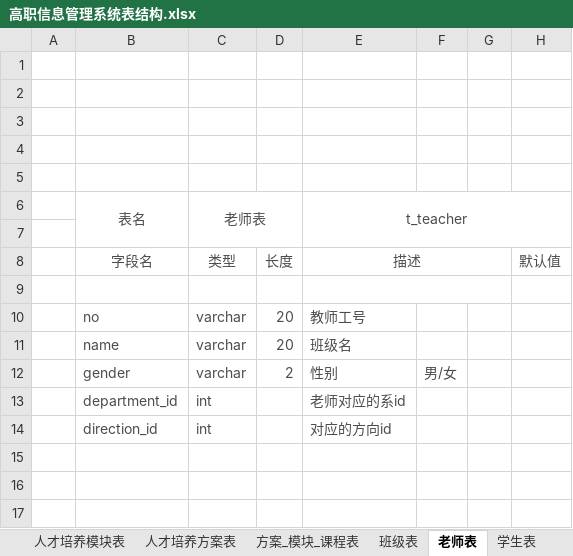
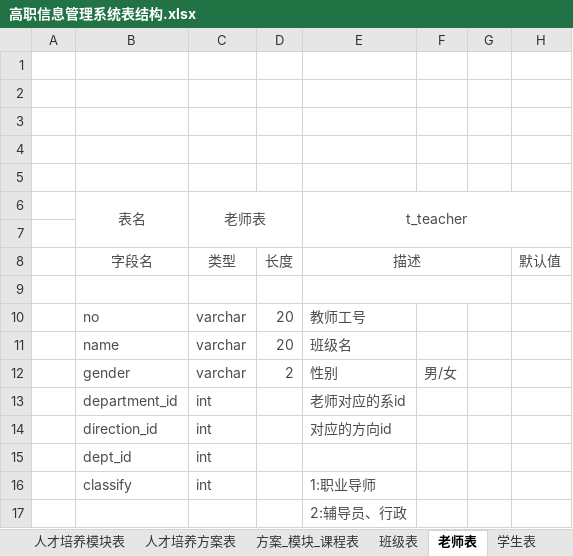
Before and after one commit to 29984608/EUTWStudio, an Excel workbook: src/main/resources/doc/高职信息管理系统表结构.xlsx, sheet 老师表, drawn as a sheet; values as stored, in another font and other column widths than the file's, no borders; the diff names each change by its address in the sheet, - before the commit and + after, or states it on an @@ line.

```diff
--- a/src/main/resources/doc/高职信息管理系统表结构.xlsx (sheet 老师表)
+++ b/src/main/resources/doc/高职信息管理系统表结构.xlsx (sheet 老师表)
+row 15:  | dept_id | int
+row 16:  | classify | int |  | 1:职业导师
+row 17:  |  |  |  | 2:辅导员、行政
```
Also changed, not shown: sheet 学生表.
